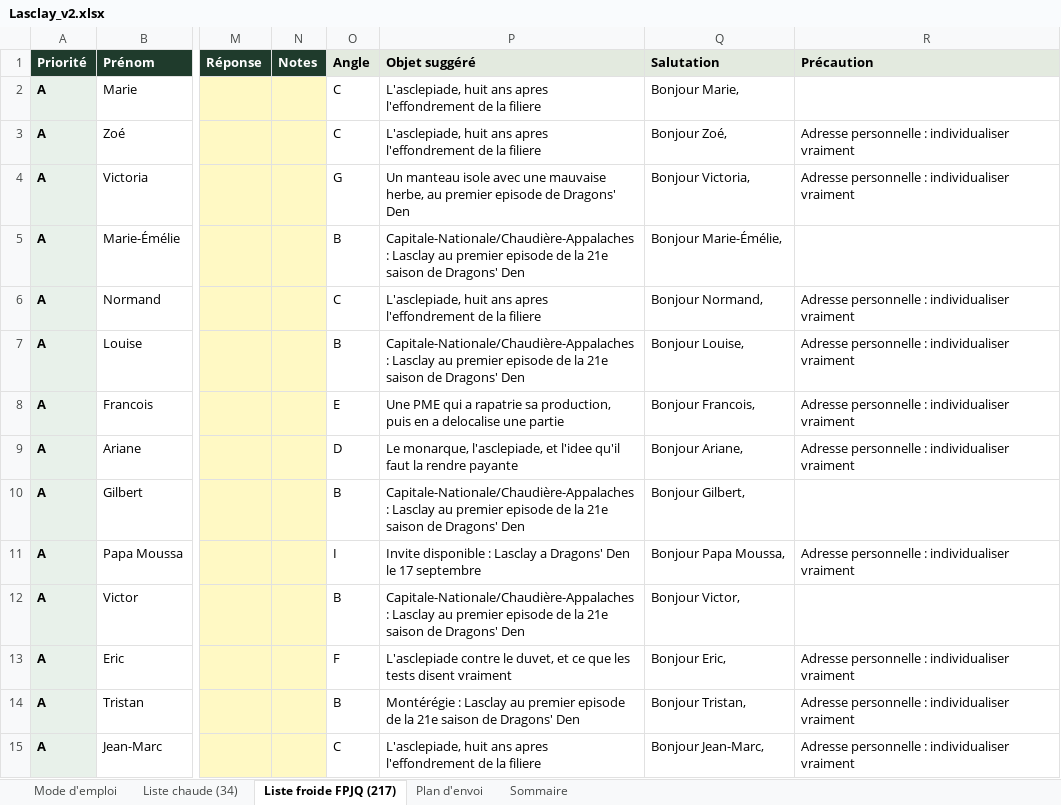
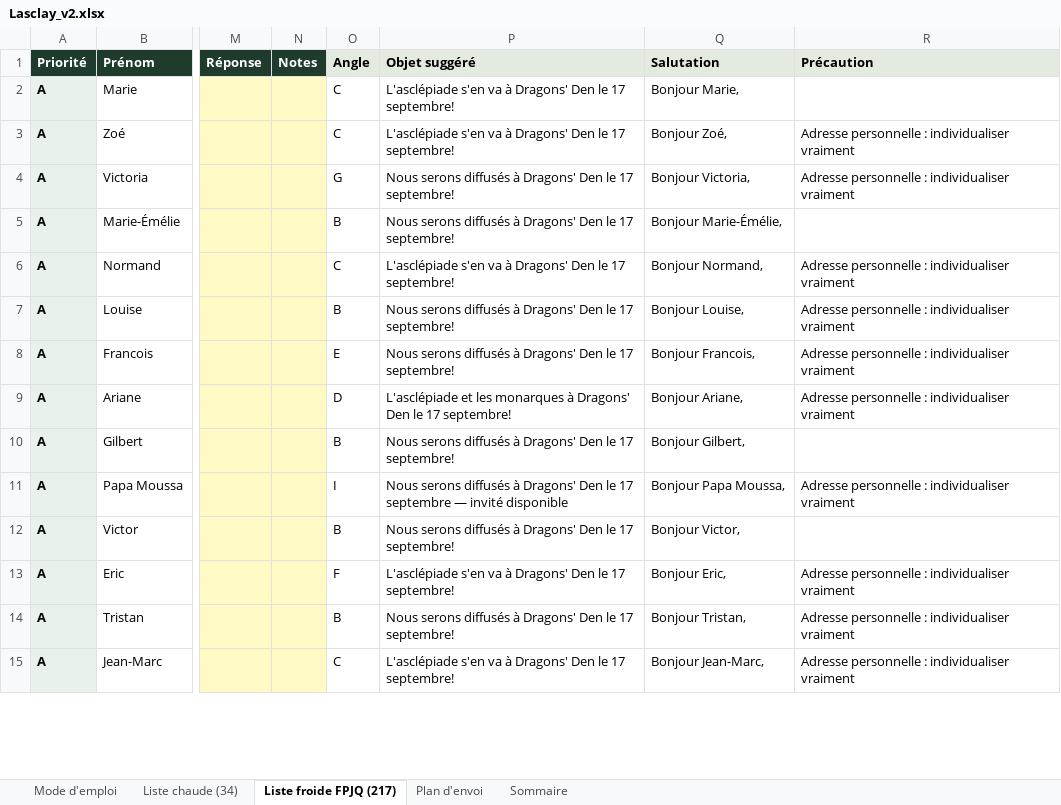
Before and after one commit to lasclay/missive-automations, an Excel workbook: communique-dragons/Lasclay_v2.xlsx, sheet Liste froide FPJQ (217), drawn as a sheet; only a part is shown, gaps mark what is left out; values as stored, in another font and other column widths than the file's, no borders; the diff covers the shown part only; the diff names each change by its address in the sheet, - before the commit and + after, or states it on an @@ line.

```diff
--- a/communique-dragons/Lasclay_v2.xlsx (sheet Liste froide FPJQ (217))
+++ b/communique-dragons/Lasclay_v2.xlsx (sheet Liste froide FPJQ (217))
-P2:P3 (Objet suggéré): L'asclepiade, huit ans apres l'effondrement de la filiere
+P2:P3 (Objet suggéré): L'asclépiade s'en va à Dragons' Den le 17 septembre!
-P4 (Objet suggéré): Un manteau isole avec une mauvaise herbe, au premier episode de Dragons' Den
+P4 (Objet suggéré): Nous serons diffusés à Dragons' Den le 17 septembre!
-P5 (Objet suggéré): Capitale-Nationale/Chaudière-Appalaches : Lasclay au premier episode de la 21e saison de Dragons' Den
+P5 (Objet suggéré): Nous serons diffusés à Dragons' Den le 17 septembre!
-P6 (Objet suggéré): L'asclepiade, huit ans apres l'effondrement de la filiere
+P6 (Objet suggéré): L'asclépiade s'en va à Dragons' Den le 17 septembre!
-P7 (Objet suggéré): Capitale-Nationale/Chaudière-Appalaches : Lasclay au premier episode de la 21e saison de Dragons' Den
+P7 (Objet suggéré): Nous serons diffusés à Dragons' Den le 17 septembre!
-P8 (Objet suggéré): Une PME qui a rapatrie sa production, puis en a delocalise une partie
+P8 (Objet suggéré): Nous serons diffusés à Dragons' Den le 17 septembre!
-P9 (Objet suggéré): Le monarque, l'asclepiade, et l'idee qu'il faut la rendre payante
+P9 (Objet suggéré): L'asclépiade et les monarques à Dragons' Den le 17 septembre!
-P10 (Objet suggéré): Capitale-Nationale/Chaudière-Appalaches : Lasclay au premier episode de la 21e saison de Dragons' Den
+P10 (Objet suggéré): Nous serons diffusés à Dragons' Den le 17 septembre!
-P11 (Objet suggéré): Invite disponible : Lasclay a Dragons' Den le 17 septembre
+P11 (Objet suggéré): Nous serons diffusés à Dragons' Den le 17 septembre — invité disponible
-P12 (Objet suggéré): Capitale-Nationale/Chaudière-Appalaches : Lasclay au premier episode de la 21e saison de Dragons' Den
+P12 (Objet suggéré): Nous serons diffusés à Dragons' Den le 17 septembre!
-P13 (Objet suggéré): L'asclepiade contre le duvet, et ce que les tests disent vraiment
+P13 (Objet suggéré): L'asclépiade s'en va à Dragons' Den le 17 septembre!
-P14 (Objet suggéré): Montérégie : Lasclay au premier episode de la 21e saison de Dragons' Den
+P14 (Objet suggéré): Nous serons diffusés à Dragons' Den le 17 septembre!
-P15 (Objet suggéré): L'asclepiade, huit ans apres l'effondrement de la filiere
+P15 (Objet suggéré): L'asclépiade s'en va à Dragons' Den le 17 septembre!
```
Also changed, not shown: 203 edited cells elsewhere in this sheet, sheet Liste chaude (34), communique-dragons/Lasclay_brouillons_a_editer.xlsx, 4 other files.
